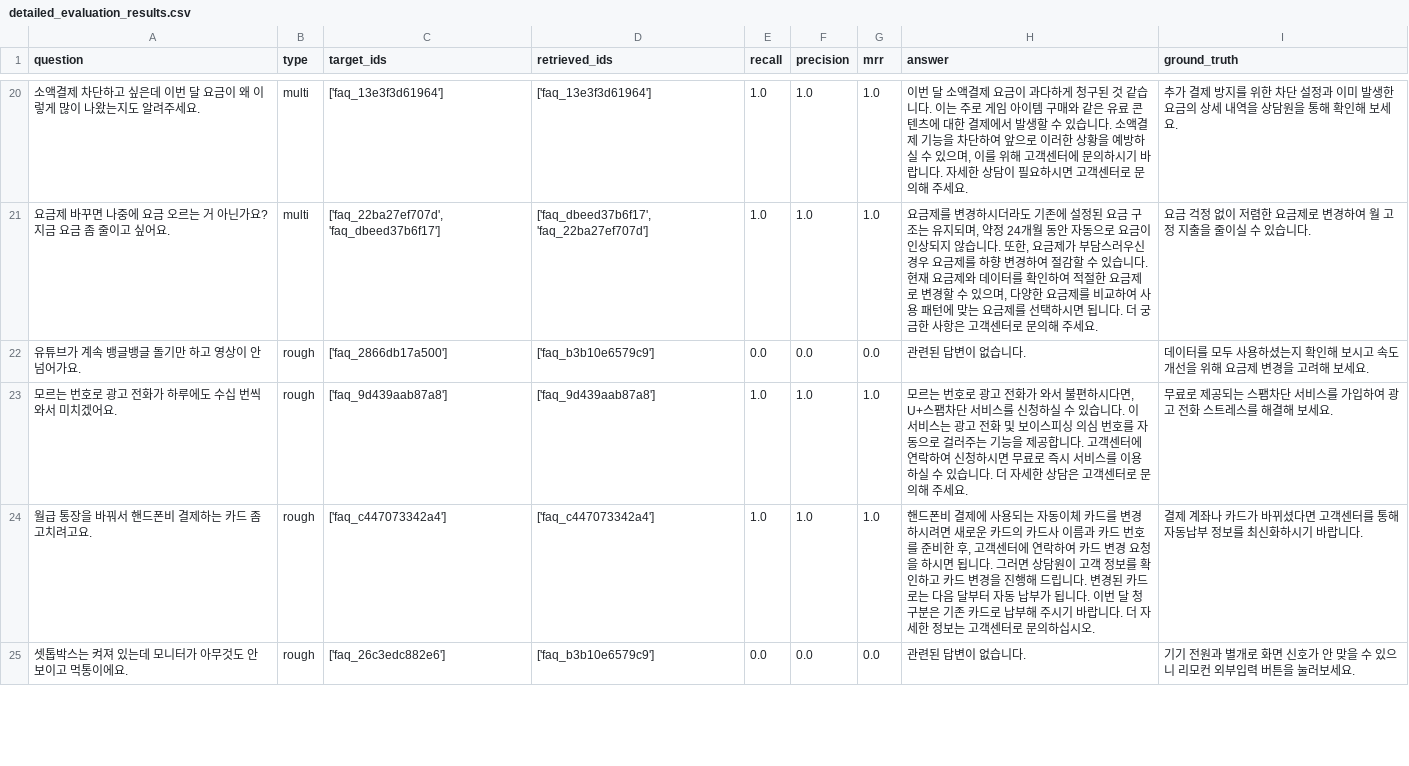
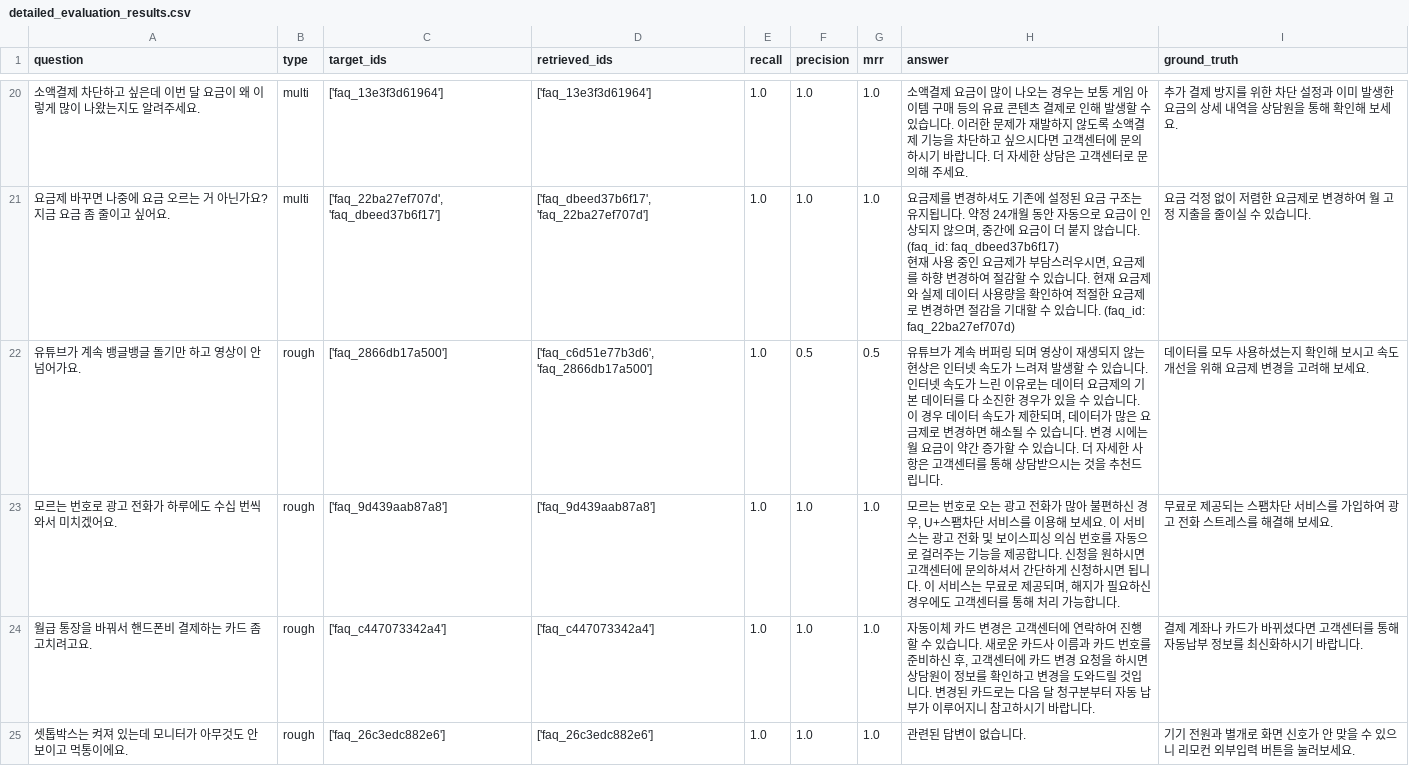
Before and after one commit to LG-URECA-3/consultation-ai, a CSV file: result/detailed_evaluation_results.csv, drawn as a sheet; only a part is shown, gaps mark what is left out; the diff covers the shown part only.

```diff
--- a/result/detailed_evaluation_results.csv
+++ b/result/detailed_evaluation_results.csv
@@ -23,6 +30,8 @@
-소액결제 차단하고 싶은데 이번 달 요금이 왜 이렇게 많이 나왔는지도 알려주세요.,multi,['faq_13e3f3d61964'],['faq_13e3f3d61964'],1.0,1.0,1.0,"이번 달 소액결제 요금이 과다하게 청구된 것 같습니다. 이는 주로 게임 아이템 구매와 같은 유료 콘텐츠에 대한 결제에서 발생할 수 있습니다. 소액결제 기능을 차단하여 앞으로 이러한 상황을 예방하실 수 있으며, 이를 위해 고객센터에 문의하시기 바랍니다. 자세한 상담이 필요하시면 고객센터로 문의해 주세요.",추가 결제 방지를 위한 차단 설정과 이미 발생한 요금의 상세 내역을 상담원을 통해 확인해 보세요.
-요금제 바꾸면 나중에 요금 오르는 거 아닌가요? 지금 요금 좀 줄이고 싶어요.,multi,"['faq_22ba27ef707d', 'faq_dbeed37b6f17']","['faq_dbeed37b6f17', 'faq_22ba27ef707d']",1.0,1.0,1.0,"요금제를 변경하시더라도 기존에 설정된 요금 구조는 유지되며, 약정 24개월 동안 자동으로 요금이 인상되지 않습니다. 또한, 요금제가 부담스러우신 경우 요금제를 하향 변경하여 절감할 수 있습니다. 현재 요금제와 데이터를 확인하여 적절한 요금제로 변경할 수 있으며, 다양한 요금제를 비교하여 사용 패턴에 맞는 요금제를 선택하시면 됩니다. 더 궁금한 사항은 고객센터로 문의해 주세요.",요금 걱정 없이 저렴한 요금제로 변경하여 월 고정 지출을 줄이실 수 있습니다.
-유튜브가 계속 뱅글뱅글 돌기만 하고 영상이 안 넘어가요.,rough,['faq_2866db17a500'],['faq_b3b10e6579c9'],0.0,0.0,0.0,관련된 답변이 없습니다.,데이터를 모두 사용하셨는지 확인해 보시고 속도 개선을 위해 요금제 변경을 고려해 보세요.
-모르는 번호로 광고 전화가 하루에도 수십 번씩 와서 미치겠어요.,rough,['faq_9d439aab87a8'],['faq_9d439aab87a8'],1.0,1.0,1.0,"모르는 번호로 광고 전화가 와서 불편하시다면, U+스팸차단 서비스를 신청하실 수 있습니다. 이 서비스는 광고 전화 및 보이스피싱 의심 번호를 자동으로 걸러주는 기능을 제공합니다. 고객센터에 연락하여 신청하시면 무료로 즉시 서비스를 이용하실 수 있습니다. 더 자세한 상담은 고객센터로 문의해 주세요.",무료로 제공되는 스팸차단 서비스를 가입하여 광고 전화 스트레스를 해결해 보세요.
-월급 통장을 바꿔서 핸드폰비 결제하는 카드 좀 고치려고요.,rough,['faq_c447073342a4'],['faq_c447073342a4'],1.0,1.0,1.0,"핸드폰비 결제에 사용되는 자동이체 카드를 변경하시려면 새로운 카드의 카드사 이름과 카드 번호를 준비한 후, 고객센터에 연락하여 카드 변경 요청을 하시면 됩니다. 그러면 상담원이 고객 정보를 확인하고 카드 변경을 진행해 드립니다. 변경된 카드로는 다음 달부터 자동 납부가 됩니다. 이번 달 청구분은 기존 카드로 납부해 주시기 바랍니다. 더 자세한 정보는 고객센터로 문의하십시오.",결제 계좌나 카드가 바뀌셨다면 고객센터를 통해 자동납부 정보를 최신화하시기 바랍니다.
-셋톱박스는 켜져 있는데 모니터가 아무것도 안 보이고 먹통이에요.,rough,['faq_26c3edc882e6'],['faq_b3b10e6579c9'],0.0,0.0,0.0,관련된 답변이 없습니다.,기기 전원과 별개로 화면 신호가 안 맞을 수 있으니 리모컨 외부입력 버튼을 눌러보세요.
+소액결제 차단하고 싶은데 이번 달 요금이 왜 이렇게 많이 나왔는지도 알려주세요.,multi,['faq_13e3f3d61964'],['faq_13e3f3d61964'],1.0,1.0,1.0,소액결제 요금이 많이 나오는 경우는 보통 게임 아이템 구매 등의 유료 콘텐츠 결제로 인해 발생할 수 있습니다. 이러한 문제가 재발하지 않도록 소액결제 기능을 차단하고 싶으시다면 고객센터에 문의하시기 바랍니다. 더 자세한 상담은 고객센터로 문의해 주세요.,추가 결제 방지를 위한 차단 설정과 이미 발생한 요금의 상세 내역을 상담원을 통해 확인해 보세요.
+요금제 바꾸면 나중에 요금 오르는 거 아닌가요? 지금 요금 좀 줄이고 싶어요.,multi,"['faq_22ba27ef707d', 'faq_dbeed37b6f17']","['faq_dbeed37b6f17', 'faq_22ba27ef707d']",1.0,1.0,1.0,"요금제를 변경하셔도 기존에 설정된 요금 구조는 유지됩니다. 약정 24개월 동안 자동으로 요금이 인상되지 않으며, 중간에 요금이 더 붙지 않습니다. (faq_id: faq_dbeed37b6f17)
+
+현재 사용 중인 요금제가 부담스러우시면, 요금제를 하향 변경하여 절감할 수 있습니다. 현재 요금제와 실제 데이터 사용량을 확인하여 적절한 요금제로 변경하면 절감을 기대할 수 있습니다. (faq_id: faq_22ba27ef707d)",요금 걱정 없이 저렴한 요금제로 변경하여 월 고정 지출을 줄이실 수 있습니다.
+유튜브가 계속 뱅글뱅글 돌기만 하고 영상이 안 넘어가요.,rough,['faq_2866db17a500'],"['faq_c6d51e77b3d6', 'faq_2866db17a500']",1.0,0.5,0.5,"유튜브가 계속 버퍼링 되며 영상이 재생되지 않는 현상은 인터넷 속도가 느려져 발생할 수 있습니다. 인터넷 속도가 느린 이유로는 데이터 요금제의 기본 데이터를 다 소진한 경우가 있을 수 있습니다. 이 경우 데이터 속도가 제한되며, 데이터가 많은 요금제로 변경하면 해소될 수 있습니다. 변경 시에는 월 요금이 약간 증가할 수 있습니다. 더 자세한 사항은 고객센터를 통해 상담받으시는 것을 추천드립니다.",데이터를 모두 사용하셨는지 확인해 보시고 속도 개선을 위해 요금제 변경을 고려해 보세요.
+모르는 번호로 광고 전화가 하루에도 수십 번씩 와서 미치겠어요.,rough,['faq_9d439aab87a8'],['faq_9d439aab87a8'],1.0,1.0,1.0,"모르는 번호로 오는 광고 전화가 많아 불편하신 경우, U+스팸차단 서비스를 이용해 보세요. 이 서비스는 광고 전화 및 보이스피싱 의심 번호를 자동으로 걸러주는 기능을 제공합니다. 신청을 원하시면 고객센터에 문의하셔서 간단하게 신청하시면 됩니다. 이 서비스는 무료로 제공되며, 해지가 필요하신 경우에도 고객센터를 통해 처리 가능합니다.",무료로 제공되는 스팸차단 서비스를 가입하여 광고 전화 스트레스를 해결해 보세요.
+월급 통장을 바꿔서 핸드폰비 결제하는 카드 좀 고치려고요.,rough,['faq_c447073342a4'],['faq_c447073342a4'],1.0,1.0,1.0,"자동이체 카드 변경은 고객센터에 연락하여 진행할 수 있습니다. 새로운 카드사 이름과 카드 번호를 준비하신 후, 고객센터에 카드 변경 요청을 하시면 상담원이 정보를 확인하고 변경을 도와드릴 것입니다. 변경된 카드로는 다음 달 청구분부터 자동 납부가 이루어지니 참고하시기 바랍니다.",결제 계좌나 카드가 바뀌셨다면 고객센터를 통해 자동납부 정보를 최신화하시기 바랍니다.
+셋톱박스는 켜져 있는데 모니터가 아무것도 안 보이고 먹통이에요.,rough,['faq_26c3edc882e6'],['faq_26c3edc882e6'],1.0,1.0,1.0,관련된 답변이 없습니다.,기기 전원과 별개로 화면 신호가 안 맞을 수 있으니 리모컨 외부입력 버튼을 눌러보세요.
```
Also changed, not shown: 48 edited cells elsewhere in this file, 16 other files.
